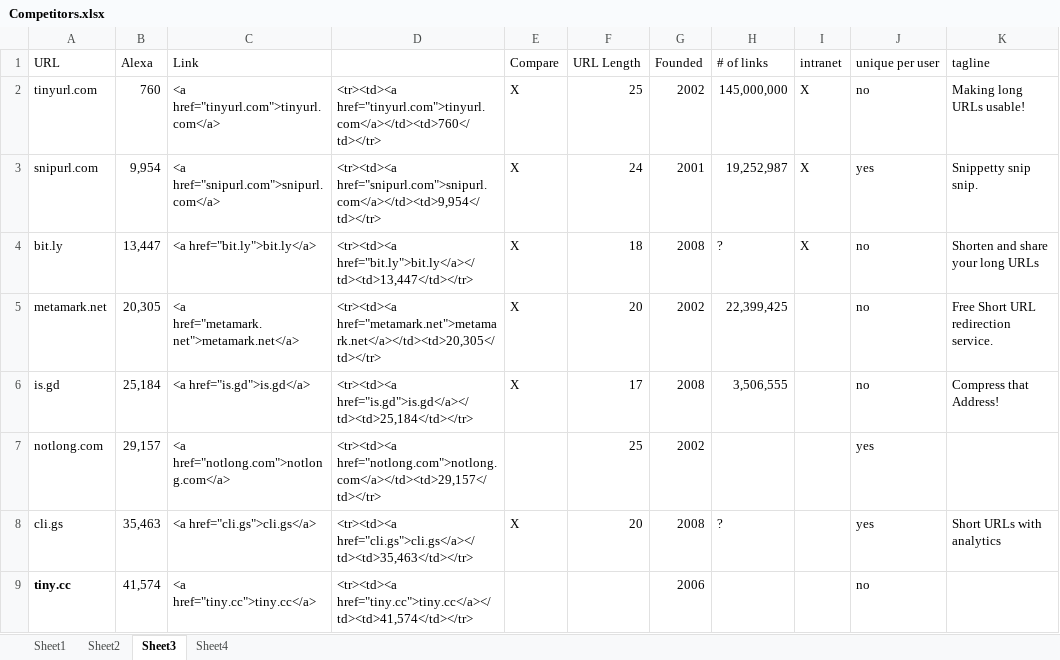
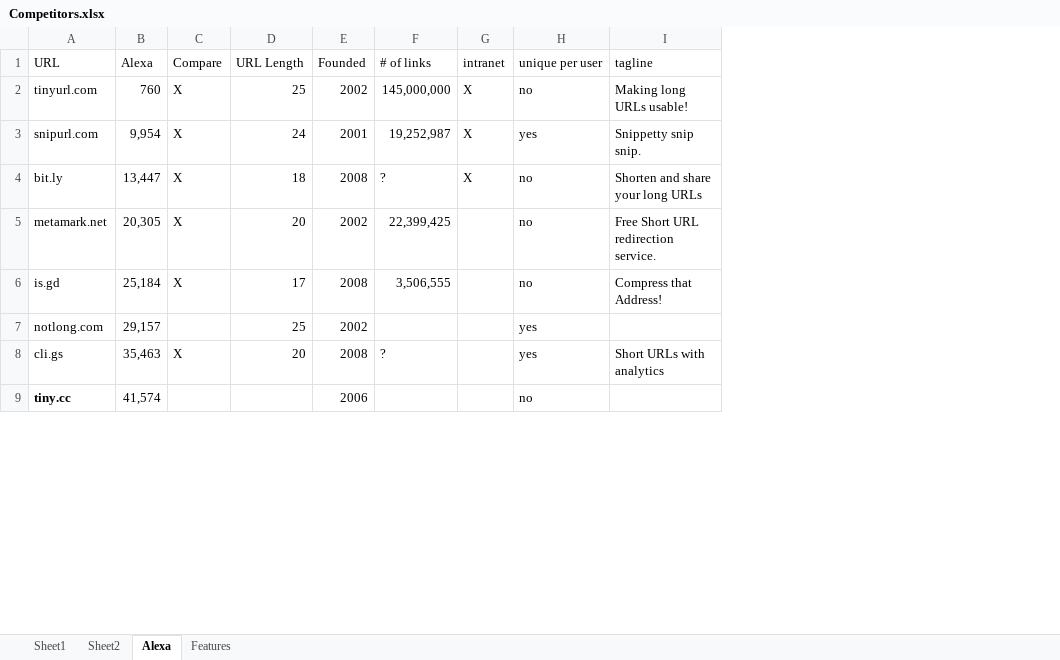
Before and after one commit to mckoss/g02me, an Excel workbook: docs/Competitors.xlsx, sheet Alexa, drawn as a sheet; only a part is shown; values as stored, in another font and other column widths than the file's, no borders; the diff names each change by its address in the sheet, - before the commit and + after, or states it on an @@ line.

Commit message:
update competitor spreadsheet

```diff
--- a/docs/Competitors.xlsx (sheet Alexa)
+++ b/docs/Competitors.xlsx (sheet Alexa)
-sheet tab: Sheet3
+sheet tab: Alexa
-sheet tab: Sheet4
+sheet tab: Features
-column C (Link), rows 2-9: <a href="tinyurl.com">tinyurl.com</a> | <a href="snipurl.com">snipurl.com</a> | <a href="bit.ly">bit.ly</a> | <a href="metamark.net">metamark.net</a> | <a href="is.gd">is.gd</a> | <a href="notlong.com">notlong.com</a> | <a href="cli.gs">cli.gs</a> | <a href="tiny.cc">tiny.cc</a>
-column D, rows 2-9: <tr><td><a href="tinyurl.com">tinyurl.com</a></td><td>760</td></tr> | <tr><td><a href="snipurl.com">snipurl.com</a></td><td>9,954</td></tr> | <tr><td><a href="bit.ly">bit.ly</a></td><td>13,447</td></tr> | <tr><td><a href="metamark.net">metamark.net</a></td><td>20,305</td></tr> | <tr><td><a href="is.gd">is.gd</a></td><td>25,184</td></tr> | <tr><td><a href="notlong.com">notlong.com</a></td><td>29,157</td></tr> | <tr><td><a href="cli.gs">cli.gs</a></td><td>35,463</td></tr> | <tr><td><a href="tiny.cc">tiny.cc</a></td><td>41,574</td></tr>
```
